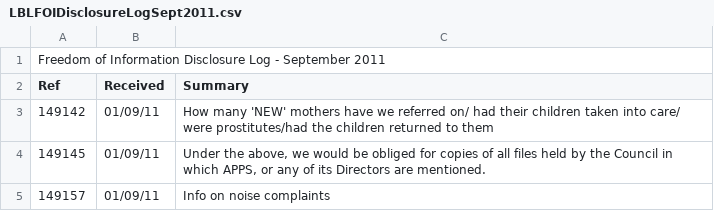
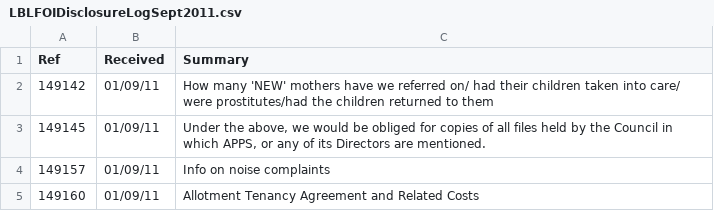
Before and after one commit to Tubbz-alt/lambeth_opendatastore, a CSV file: foi/LBLFOIDisclosureLogSept2011.csv, drawn as a sheet; only a part is shown; the shorter side is filled out with more unchanged rows.

```diff
--- a/foi/LBLFOIDisclosureLogSept2011.csv
+++ b/foi/LBLFOIDisclosureLogSept2011.csv
@@ -1,2 +1 @@
-Freedom of Information Disclosure Log - September 2011,,
 Ref,Received,Summary
```
Also changed, not shown: foi/LBLFOIDisclosureLogAug2011.csv, foi/LBLFOIDisclosureLogJan2012.csv, 7 other files.
